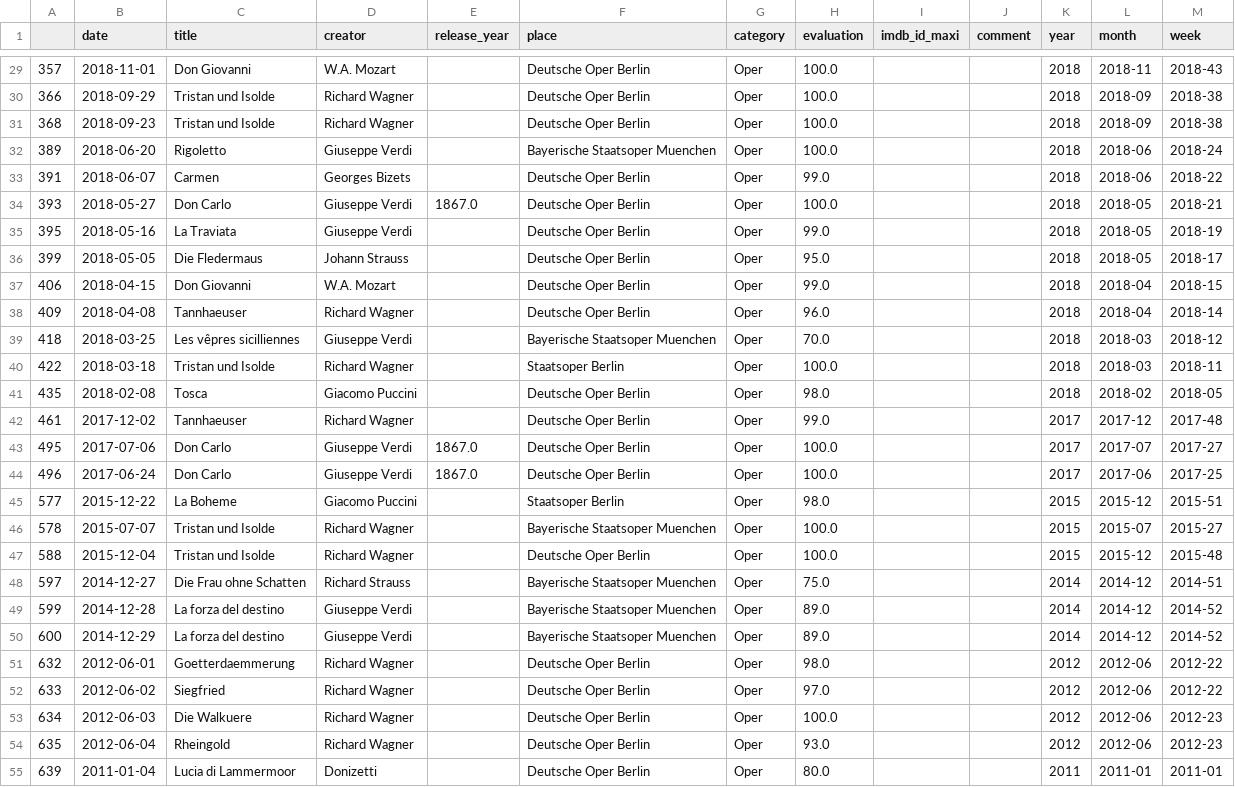
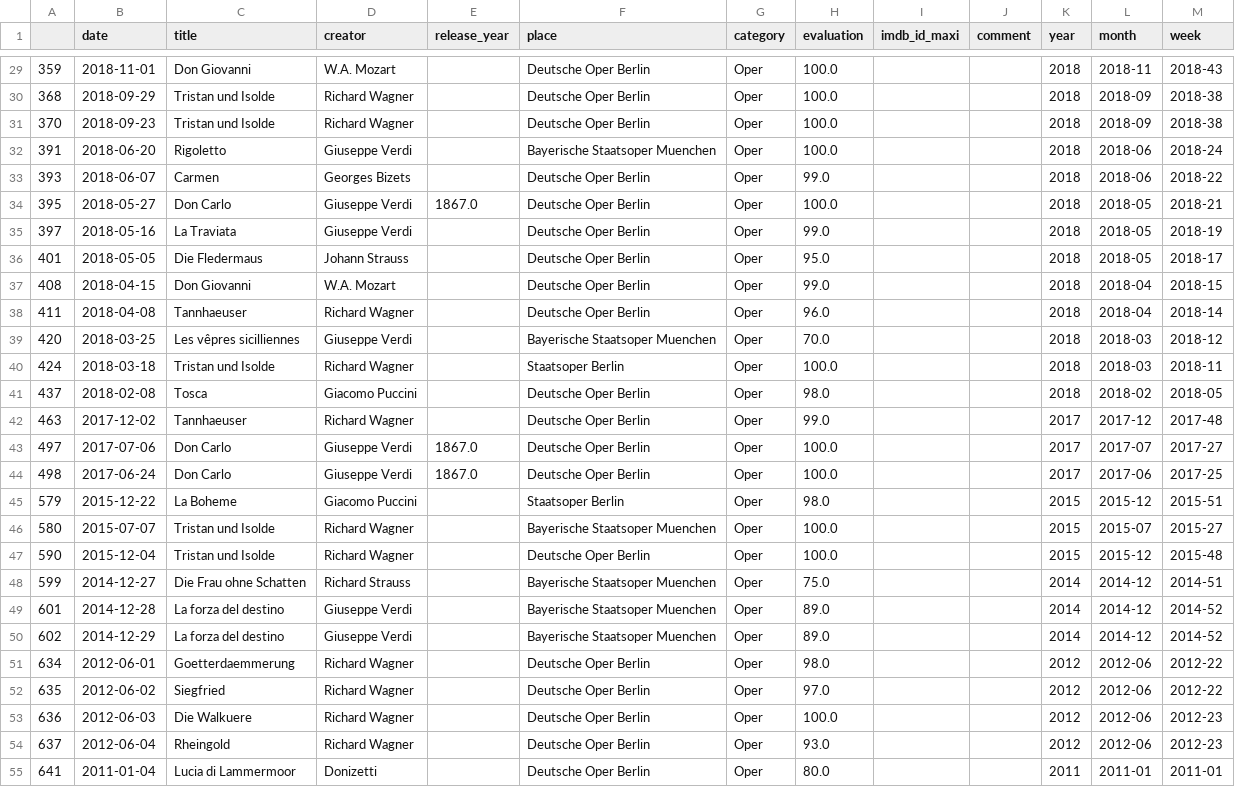
Before and after one commit to muellermax/movie-opera-diary, a CSV file: wrangling_scripts/input_operas.csv, drawn as a sheet; only a part is shown, gaps mark what is left out; the diff covers the shown part only.

```diff
--- a/wrangling_scripts/input_operas.csv
+++ b/wrangling_scripts/input_operas.csv
@@ -29,27 +29,27 @@
-357,2018-11-01,Don Giovanni,W.A. Mozart,,Deutsche Oper Berlin,Oper,100.0,,,2018,2018-11,2018-43
-366,2018-09-29,Tristan und Isolde,Richard Wagner,,Deutsche Oper Berlin,Oper,100.0,,,2018,2018-09,2018-38
-368,2018-09-23,Tristan und Isolde,Richard Wagner,,Deutsche Oper Berlin,Oper,100.0,,,2018,2018-09,2018-38
-389,2018-06-20,Rigoletto,Giuseppe Verdi,,Bayerische Staatsoper Muenchen,Oper,100.0,,,2018,2018-06,2018-24
-391,2018-06-07,Carmen,Georges Bizets,,Deutsche Oper Berlin,Oper,99.0,,,2018,2018-06,2018-22
-393,2018-05-27,Don Carlo,Giuseppe Verdi,1867.0,Deutsche Oper Berlin,Oper,100.0,,,2018,2018-05,2018-21
-395,2018-05-16,La Traviata,Giuseppe Verdi,,Deutsche Oper Berlin,Oper,99.0,,,2018,2018-05,2018-19
-399,2018-05-05,Die Fledermaus,Johann Strauss,,Deutsche Oper Berlin,Oper,95.0,,,2018,2018-05,2018-17
-406,2018-04-15,Don Giovanni,W.A. Mozart,,Deutsche Oper Berlin,Oper,99.0,,,2018,2018-04,2018-15
-409,2018-04-08,Tannhaeuser,Richard Wagner,,Deutsche Oper Berlin,Oper,96.0,,,2018,2018-04,2018-14
-418,2018-03-25,Les vêpres sicilliennes,Giuseppe Verdi,,Bayerische Staatsoper Muenchen,Oper,70.0,,,2018,2018-03,2018-12
-422,2018-03-18,Tristan und Isolde,Richard Wagner,,Staatsoper Berlin,Oper,100.0,,,2018,2018-03,2018-11
-435,2018-02-08,Tosca,Giacomo Puccini,,Deutsche Oper Berlin,Oper,98.0,,,2018,2018-02,2018-05
-461,2017-12-02,Tannhaeuser,Richard Wagner,,Deutsche Oper Berlin,Oper,99.0,,,2017,2017-12,2017-48
-495,2017-07-06,Don Carlo,Giuseppe Verdi,1867.0,Deutsche Oper Berlin,Oper,100.0,,,2017,2017-07,2017-27
-496,2017-06-24,Don Carlo,Giuseppe Verdi,1867.0,Deutsche Oper Berlin,Oper,100.0,,,2017,2017-06,2017-25
-577,2015-12-22,La Boheme,Giacomo Puccini,,Staatsoper Berlin,Oper,98.0,,,2015,2015-12,2015-51
-578,2015-07-07,Tristan und Isolde,Richard Wagner,,Bayerische Staatsoper Muenchen,Oper,100.0,,,2015,2015-07,2015-27
-588,2015-12-04,Tristan und Isolde,Richard Wagner,,Deutsche Oper Berlin,Oper,100.0,,,2015,2015-12,2015-48
-597,2014-12-27,Die Frau ohne Schatten,Richard Strauss,,Bayerische Staatsoper Muenchen,Oper,75.0,,,2014,2014-12,2014-51
-599,2014-12-28,La forza del destino,Giuseppe Verdi,,Bayerische Staatsoper Muenchen,Oper,89.0,,,2014,2014-12,2014-52
-600,2014-12-29,La forza del destino,Giuseppe Verdi,,Bayerische Staatsoper Muenchen,Oper,89.0,,,2014,2014-12,2014-52
-632,2012-06-01,Goetterdaemmerung,Richard Wagner,,Deutsche Oper Berlin,Oper,98.0,,,2012,2012-06,2012-22
-633,2012-06-02,Siegfried,Richard Wagner,,Deutsche Oper Berlin,Oper,97.0,,,2012,2012-06,2012-22
-634,2012-06-03,Die Walkuere,Richard Wagner,,Deutsche Oper Berlin,Oper,100.0,,,2012,2012-06,2012-23
-635,2012-06-04,Rheingold,Richard Wagner,,Deutsche Oper Berlin,Oper,93.0,,,2012,2012-06,2012-23
-639,2011-01-04,Lucia di Lammermoor,Donizetti,,Deutsche Oper Berlin,Oper,80.0,,,2011,2011-01,2011-01
+359,2018-11-01,Don Giovanni,W.A. Mozart,,Deutsche Oper Berlin,Oper,100.0,,,2018,2018-11,2018-43
+368,2018-09-29,Tristan und Isolde,Richard Wagner,,Deutsche Oper Berlin,Oper,100.0,,,2018,2018-09,2018-38
+370,2018-09-23,Tristan und Isolde,Richard Wagner,,Deutsche Oper Berlin,Oper,100.0,,,2018,2018-09,2018-38
+391,2018-06-20,Rigoletto,Giuseppe Verdi,,Bayerische Staatsoper Muenchen,Oper,100.0,,,2018,2018-06,2018-24
+393,2018-06-07,Carmen,Georges Bizets,,Deutsche Oper Berlin,Oper,99.0,,,2018,2018-06,2018-22
+395,2018-05-27,Don Carlo,Giuseppe Verdi,1867.0,Deutsche Oper Berlin,Oper,100.0,,,2018,2018-05,2018-21
+397,2018-05-16,La Traviata,Giuseppe Verdi,,Deutsche Oper Berlin,Oper,99.0,,,2018,2018-05,2018-19
+401,2018-05-05,Die Fledermaus,Johann Strauss,,Deutsche Oper Berlin,Oper,95.0,,,2018,2018-05,2018-17
+408,2018-04-15,Don Giovanni,W.A. Mozart,,Deutsche Oper Berlin,Oper,99.0,,,2018,2018-04,2018-15
+411,2018-04-08,Tannhaeuser,Richard Wagner,,Deutsche Oper Berlin,Oper,96.0,,,2018,2018-04,2018-14
+420,2018-03-25,Les vêpres sicilliennes,Giuseppe Verdi,,Bayerische Staatsoper Muenchen,Oper,70.0,,,2018,2018-03,2018-12
+424,2018-03-18,Tristan und Isolde,Richard Wagner,,Staatsoper Berlin,Oper,100.0,,,2018,2018-03,2018-11
+437,2018-02-08,Tosca,Giacomo Puccini,,Deutsche Oper Berlin,Oper,98.0,,,2018,2018-02,2018-05
+463,2017-12-02,Tannhaeuser,Richard Wagner,,Deutsche Oper Berlin,Oper,99.0,,,2017,2017-12,2017-48
+497,2017-07-06,Don Carlo,Giuseppe Verdi,1867.0,Deutsche Oper Berlin,Oper,100.0,,,2017,2017-07,2017-27
+498,2017-06-24,Don Carlo,Giuseppe Verdi,1867.0,Deutsche Oper Berlin,Oper,100.0,,,2017,2017-06,2017-25
+579,2015-12-22,La Boheme,Giacomo Puccini,,Staatsoper Berlin,Oper,98.0,,,2015,2015-12,2015-51
+580,2015-07-07,Tristan und Isolde,Richard Wagner,,Bayerische Staatsoper Muenchen,Oper,100.0,,,2015,2015-07,2015-27
+590,2015-12-04,Tristan und Isolde,Richard Wagner,,Deutsche Oper Berlin,Oper,100.0,,,2015,2015-12,2015-48
+599,2014-12-27,Die Frau ohne Schatten,Richard Strauss,,Bayerische Staatsoper Muenchen,Oper,75.0,,,2014,2014-12,2014-51
+601,2014-12-28,La forza del destino,Giuseppe Verdi,,Bayerische Staatsoper Muenchen,Oper,89.0,,,2014,2014-12,2014-52
+602,2014-12-29,La forza del destino,Giuseppe Verdi,,Bayerische Staatsoper Muenchen,Oper,89.0,,,2014,2014-12,2014-52
+634,2012-06-01,Goetterdaemmerung,Richard Wagner,,Deutsche Oper Berlin,Oper,98.0,,,2012,2012-06,2012-22
+635,2012-06-02,Siegfried,Richard Wagner,,Deutsche Oper Berlin,Oper,97.0,,,2012,2012-06,2012-22
+636,2012-06-03,Die Walkuere,Richard Wagner,,Deutsche Oper Berlin,Oper,100.0,,,2012,2012-06,2012-23
+637,2012-06-04,Rheingold,Richard Wagner,,Deutsche Oper Berlin,Oper,93.0,,,2012,2012-06,2012-23
+641,2011-01-04,Lucia di Lammermoor,Donizetti,,Deutsche Oper Berlin,Oper,80.0,,,2011,2011-01,2011-01
```
Also changed, not shown: 2 added rows, 2 removed rows and 54 edited cells elsewhere in this file, wrangling_scripts/input_all.csv, wrangling_scripts/input_movies.csv, 1 other file.
